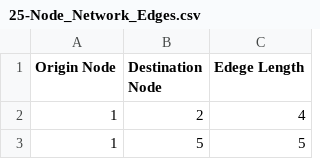
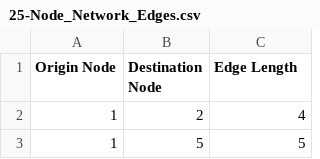
Before and after one commit to JuneX2000/Ireland-Highway-Network-Instance, a CSV file: 25-node Network Instance/25-Node_Network_Edges.csv, drawn as a sheet; only a part is shown.

Commit message:
Update 25-Node_Network_Edges.csv

```diff
--- a/25-node Network Instance/25-Node_Network_Edges.csv
+++ b/25-node Network Instance/25-Node_Network_Edges.csv
@@ -1,2 +1,2 @@
-Origin Node,Destination Node,Edege Length
+Origin Node,Destination Node,Edge Length
 1,2,4
```
